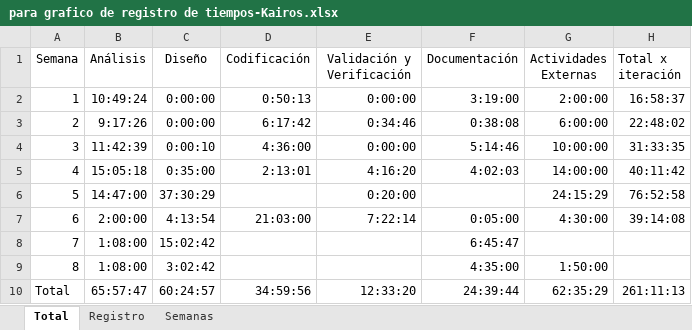
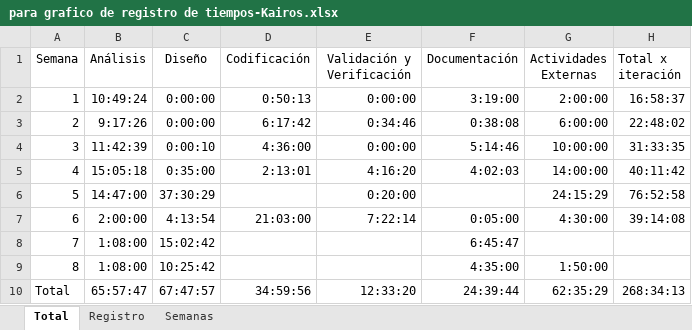
Before and after one commit to uarg-unpa/Kairos, an Excel workbook: para grafico de registro de tiempos-Kairos.xlsx, sheet Total, drawn as a sheet; values as stored, in another font and other column widths than the file's, no borders; charts and pictures and table styles not drawn; the diff names each change by its address in the sheet, - before the commit and + after, or states it on an @@ line.

```diff
--- a/para grafico de registro de tiempos-Kairos.xlsx (sheet Total)
+++ b/para grafico de registro de tiempos-Kairos.xlsx (sheet Total)
-C9 (Diseño): 3:02:42
+C9 (Diseño): 10:25:42
-C10 (Diseño): 60:24:57
+C10 (Diseño): 67:47:57
-H10 (Total x iteración): 261:11:13
+H10 (Total x iteración): 268:34:13
```
Also changed, not shown: sheet Registro, Etapa Construcción - Iteración 1/Riesgos Fase Construcción, Iteración 1 - Anexo I - Kairos - NexTech.xlsx, Etapa Elaboración - Iteración 2/Casos de prueba - Kairos - NexTech.xlsx, 36 other files.
